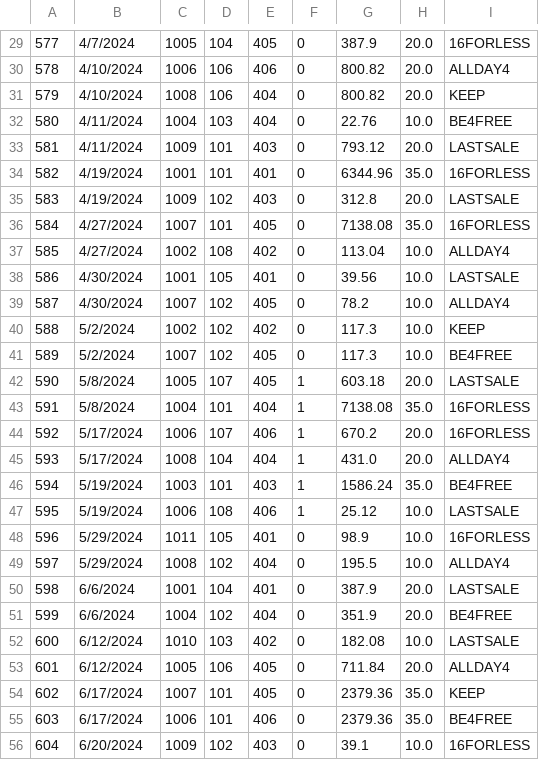
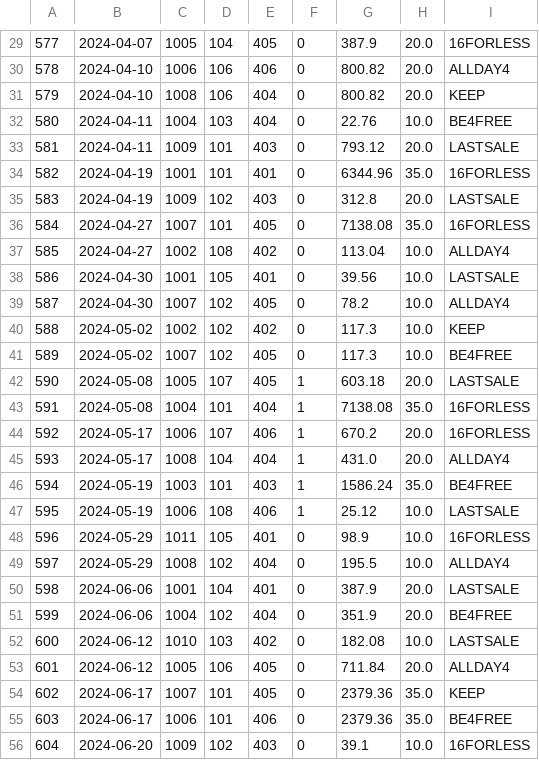
Before and after one commit to hrawp/smart-store-aaron, a CSV file: data/prepared/sales_data_prepared.csv, drawn as a sheet; only a part is shown, gaps mark what is left out; the diff covers the shown part only; the diff names each change by its address in the sheet, - before the commit and + after, or states it on an @@ line.

```diff
--- a/data/prepared/sales_data_prepared.csv
+++ b/data/prepared/sales_data_prepared.csv
-B29: 4/7/2024
+B29: 2024-04-07
-B30:B31: 4/10/2024
+B30:B31: 2024-04-10
-B32:B33: 4/11/2024
+B32:B33: 2024-04-11
-B34:B35: 4/19/2024
+B34:B35: 2024-04-19
-B36:B37: 4/27/2024
+B36:B37: 2024-04-27
-B38:B39: 4/30/2024
+B38:B39: 2024-04-30
-B40:B41: 5/2/2024
+B40:B41: 2024-05-02
-B42:B43: 5/8/2024
+B42:B43: 2024-05-08
-B44:B45: 5/17/2024
+B44:B45: 2024-05-17
-B46:B47: 5/19/2024
+B46:B47: 2024-05-19
-B48:B49: 5/29/2024
+B48:B49: 2024-05-29
-B50:B51: 6/6/2024
+B50:B51: 2024-06-06
-B52:B53: 6/12/2024
+B52:B53: 2024-06-12
-B54:B55: 6/17/2024
+B54:B55: 2024-06-17
-B56: 6/20/2024
+B56: 2024-06-20
```
Also changed, not shown: 1 added row, 1 removed row and 70 edited cells elsewhere in this file, data/prepared/customers_data_prepared.csv, data/prepared/products_data_prepared.csv, 3 other files.
